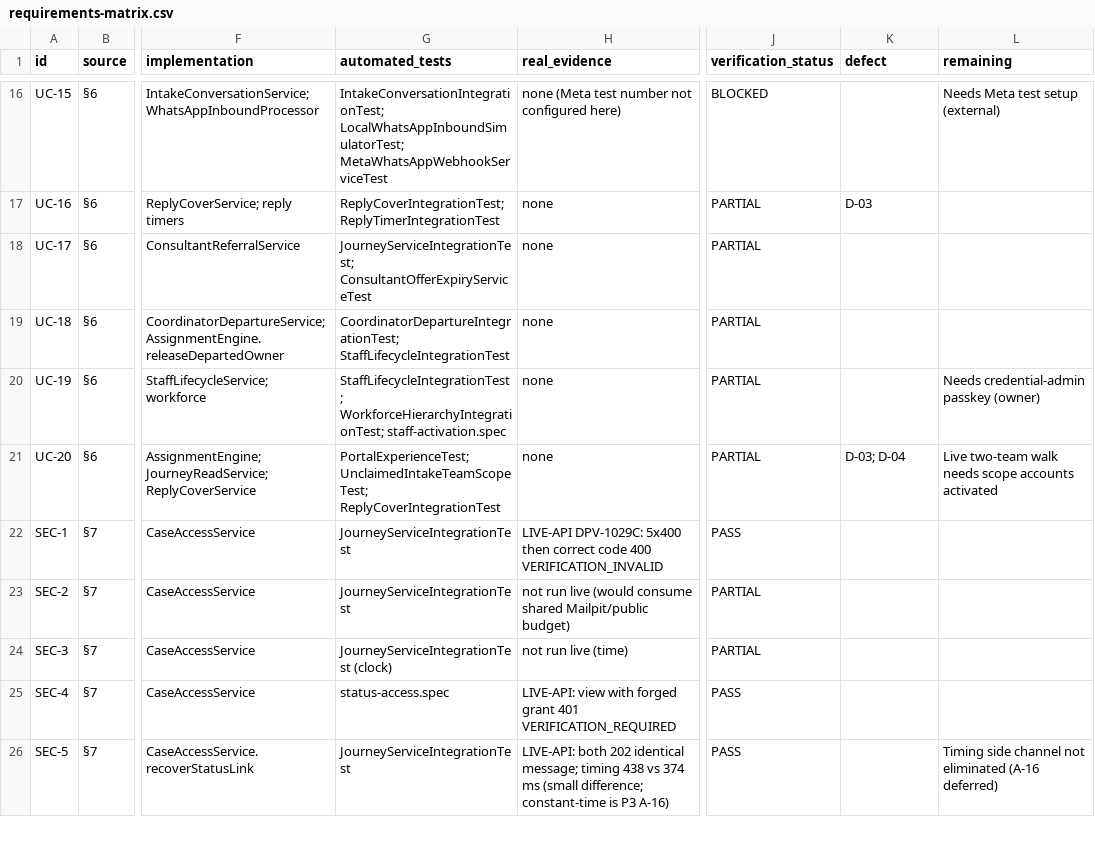
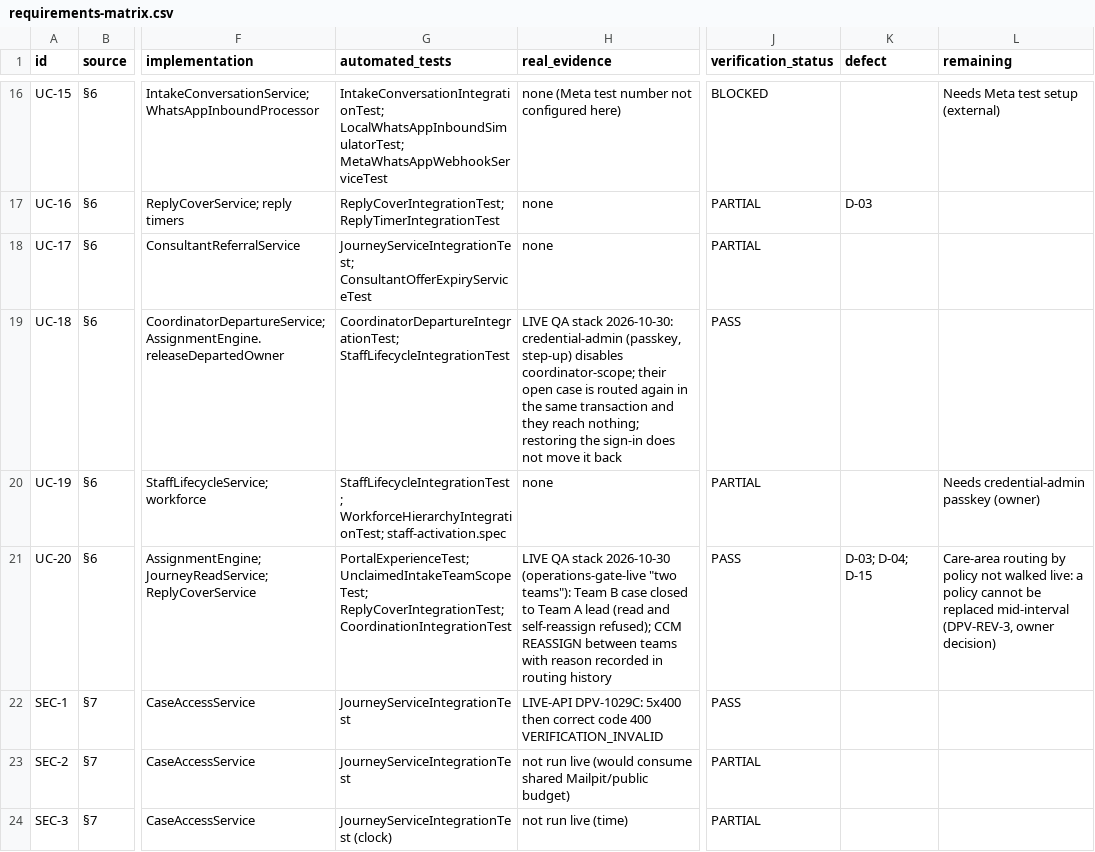
Before and after one commit to shadyashry/rehletshifaa, a CSV file: docs/qa/deep-platform-validation/2026-10-29/requirements-matrix.csv, drawn as a sheet; only a part is shown, gaps mark what is left out; the shorter side is filled out with more unchanged rows; the diff covers the shown part only; the diff names each change by its address in the sheet, - before the commit and + after, or states it on an @@ line.

```diff
--- a/docs/qa/deep-platform-validation/2026-10-29/requirements-matrix.csv
+++ b/docs/qa/deep-platform-validation/2026-10-29/requirements-matrix.csv
-H19 (real_evidence): none
+H19 (real_evidence): LIVE QA stack 2026-10-30: credential-admin (passkey, step-up) disables coordinator-scope; their open case is routed again in the same transaction and they reach nothing; restoring the sign-in does not move it back
-J19 (verification_status): PARTIAL
+J19 (verification_status): PASS
-G21 (automated_tests): PortalExperienceTest; UnclaimedIntakeTeamScopeTest; ReplyCoverIntegrationTest
+G21 (automated_tests): PortalExperienceTest; UnclaimedIntakeTeamScopeTest; ReplyCoverIntegrationTest; CoordinationIntegrationTest
-H21 (real_evidence): none
+H21 (real_evidence): LIVE QA stack 2026-10-30 (operations-gate-live "two teams"): Team B case closed to Team A lead (read and self-reassign refused); CCM REASSIGN between teams with reason recorded in routing history
-J21 (verification_status): PARTIAL
+J21 (verification_status): PASS
-K21 (defect): D-03; D-04
+K21 (defect): D-03; D-04; D-15
-L21 (remaining): Live two-team walk needs scope accounts activated
+L21 (remaining): Care-area routing by policy not walked live: a policy cannot be replaced mid-interval (DPV-REV-3, owner decision)
```
Also changed, not shown: 2 added rows and 32 edited cells elsewhere in this file, 38 other files.
